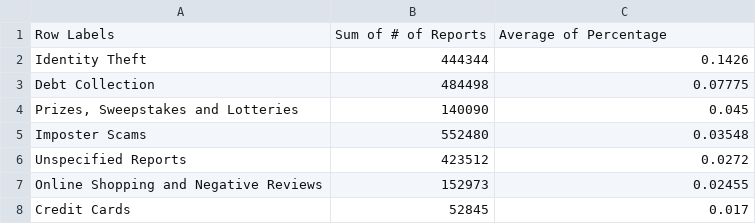
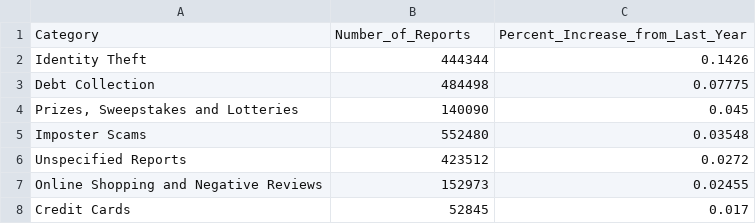
Before and after one commit to skel700/data-vis-final, a CSV file: 2018.csv, drawn as a sheet; only a part is shown.

Commit message:
Update 2018.csv

```diff
--- a/2018.csv
+++ b/2018.csv
@@ -1,2 +1,2 @@
-Row Labels,Sum of # of Reports,Average of Percentage
+Category,Number_of_Reports,Percent_Increase_from_Last_Year
 Identity Theft,444344,0.1426
```
